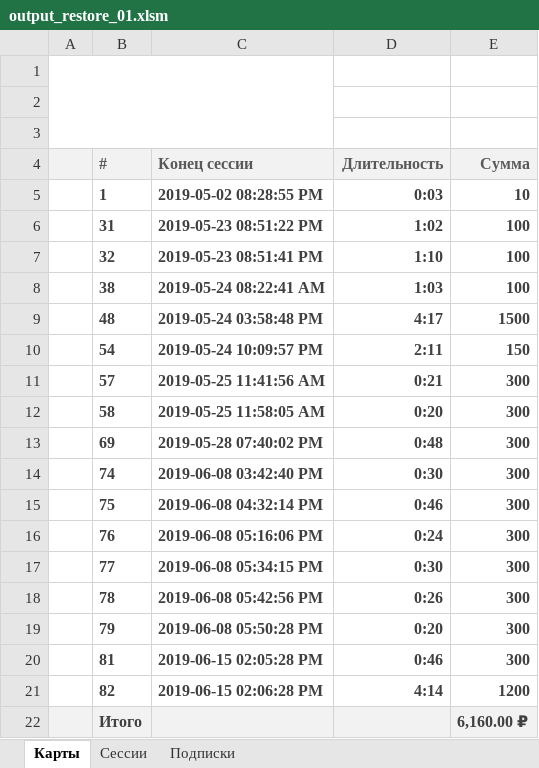
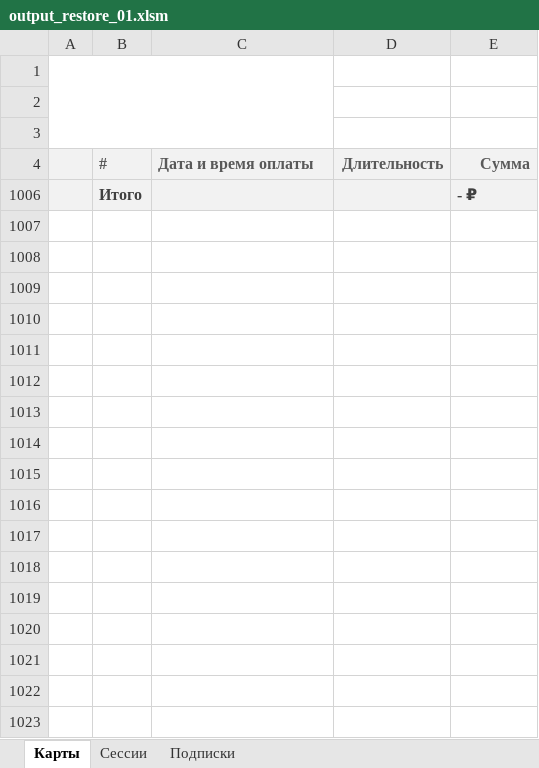
Before and after one commit to ShanderYO/parkpass_backend, an Excel workbook: lib/OpenXLSX/output_restore_01.xlsm, sheet Карты, drawn as a sheet; values as stored, in another font and other column widths than the file's, no borders; charts and pictures and conditional formats not drawn; removed rows and columns are numbered as before the commit, all else as after; the diff names each change by its address in the sheet, - before the commit and + after, or states it on an @@ line.

Commit message:
Chnage template

```diff
--- a/lib/OpenXLSX/output_restore_01.xlsm (sheet Карты)
+++ b/lib/OpenXLSX/output_restore_01.xlsm (sheet Карты)
-C4: Конец сессии
+C4: Дата и время оплаты
-row 5:  | 1 | 2019-05-02 08:28:55 PM | 0:03 | 10
-row 6:  | 31 | 2019-05-23 08:51:22 PM | 1:02 | 100
-row 7:  | 32 | 2019-05-23 08:51:41 PM | 1:10 | 100
-row 8:  | 38 | 2019-05-24 08:22:41 AM | 1:03 | 100
-row 9:  | 48 | 2019-05-24 03:58:48 PM | 4:17 | 1500
-row 10:  | 54 | 2019-05-24 10:09:57 PM | 2:11 | 150
-row 11:  | 57 | 2019-05-25 11:41:56 AM | 0:21 | 300
-row 12:  | 58 | 2019-05-25 11:58:05 AM | 0:20 | 300
-row 13:  | 69 | 2019-05-28 07:40:02 PM | 0:48 | 300
-row 14:  | 74 | 2019-06-08 03:42:40 PM | 0:30 | 300
-row 15:  | 75 | 2019-06-08 04:32:14 PM | 0:46 | 300
-row 16:  | 76 | 2019-06-08 05:16:06 PM | 0:24 | 300
-row 17:  | 77 | 2019-06-08 05:34:15 PM | 0:30 | 300
-row 18:  | 78 | 2019-06-08 05:42:56 PM | 0:26 | 300
-row 19:  | 79 | 2019-06-08 05:50:28 PM | 0:20 | 300
-row 20:  | 81 | 2019-06-15 02:05:28 PM | 0:46 | 300
-row 21:  | 82 | 2019-06-15 02:06:28 PM | 4:14 | 1200
-E1006 (Сумма): 6,160.00 ₽
+E1006 (Сумма): - ₽
```
Also changed, not shown: sheet Подписки, charts or pictures.
